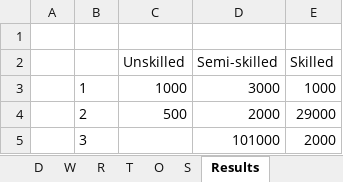
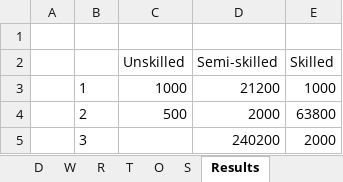
Before and after one commit to mozshen/OperationsResearch2-Project, an Excel workbook: Phase2-answer/Pahse2_Data_OR2.xlsx, sheet Results, drawn as a sheet; values as stored, in another font and other column widths than the file's, no borders; the diff names each change by its address in the sheet, - before the commit and + after, or states it on an @@ line.

```diff
--- a/Phase2-answer/Pahse2_Data_OR2.xlsx (sheet Results)
+++ b/Phase2-answer/Pahse2_Data_OR2.xlsx (sheet Results)
-D3 (Semi-skilled): 3000
+D3 (Semi-skilled): 21200
-E4 (Skilled): 29000
+E4 (Skilled): 63800
-D5 (Semi-skilled): 101000
+D5 (Semi-skilled): 240200
```
Also changed, not shown: 9 other files.
